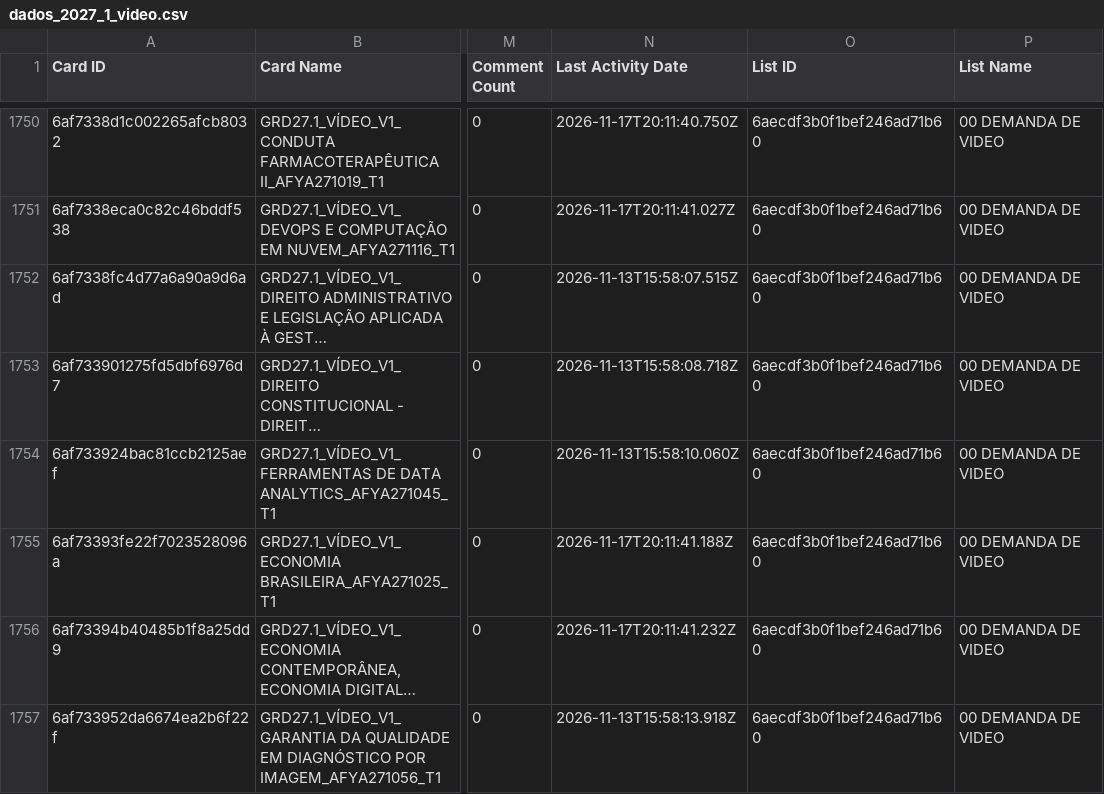
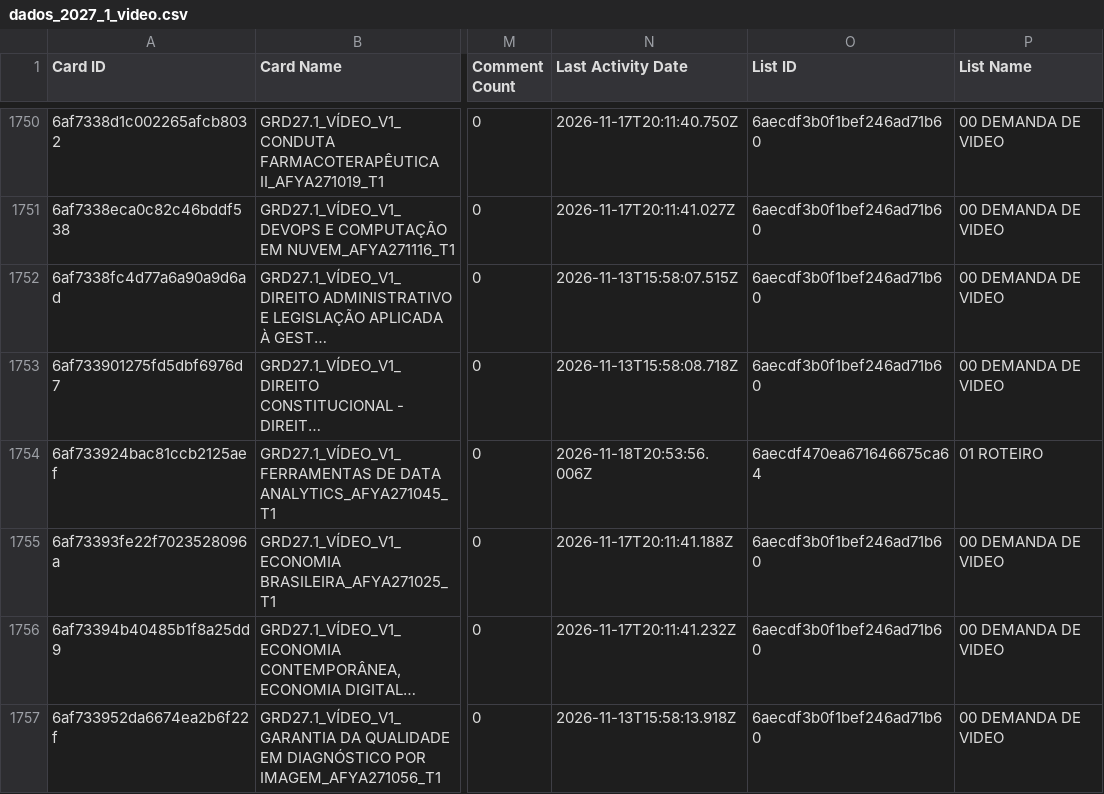
Before and after one commit to jonpj03/acompanhamento_prod, a CSV file: dados_2027_1_video.csv, drawn as a sheet; only a part is shown, gaps mark what is left out; long unchanged cells end in …; the diff names each change by its address in the sheet, - before the commit and + after, or states it on an @@ line.

```diff
--- a/dados_2027_1_video.csv
+++ b/dados_2027_1_video.csv
-N1754 (Last Activity Date): 2026-11-13T15:58:10.060Z
+N1754 (Last Activity Date): 2026-11-18T20:53:56.006Z
-O1754 (List ID): 6aecdf3b0f1bef246ad71b60
+O1754 (List ID): 6aecdf470ea671646675ca64
-P1754 (List Name): 00 DEMANDA DE VIDEO
+P1754 (List Name): 01 ROTEIRO
```
Also changed, not shown: dados_2027_1_conteudo.csv, 1 other file.
